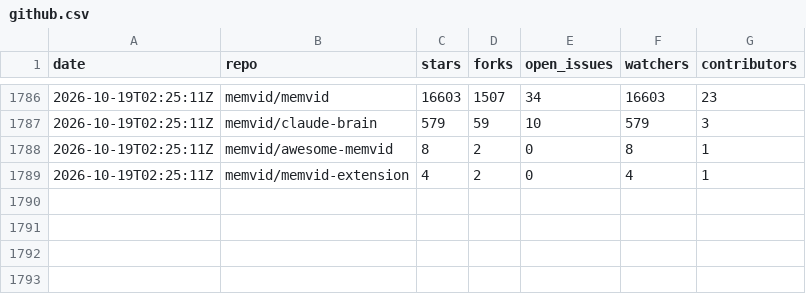
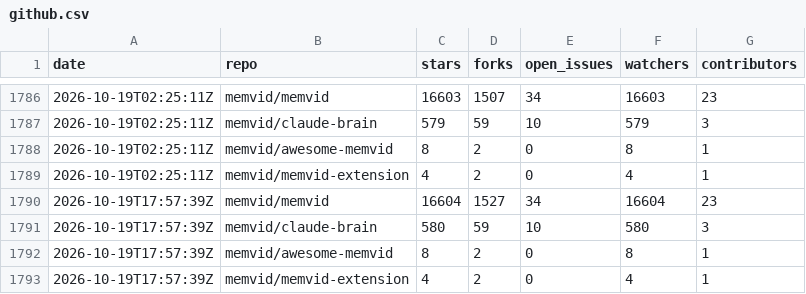
Before and after one commit to sldr-se/bad-brain, a CSV file: analysis/metrics/github.csv, drawn as a sheet; only a part is shown, gaps mark what is left out.

```diff
--- a/analysis/metrics/github.csv
+++ b/analysis/metrics/github.csv
@@ -1789 +1789,5 @@ date,repo,stars,forks,open_issues,watchers,contributors
 2026-10-19T02:25:11Z,memvid/memvid-extension,4,2,0,4,1
+2026-10-19T17:57:39Z,memvid/memvid,16604,1527,34,16604,23
+2026-10-19T17:57:39Z,memvid/claude-brain,580,59,10,580,3
+2026-10-19T17:57:39Z,memvid/awesome-memvid,8,2,0,8,1
+2026-10-19T17:57:39Z,memvid/memvid-extension,4,2,0,4,1
```
Also changed, not shown: analysis/metrics/crates.csv, analysis/metrics/npm.csv, 5 other files.
